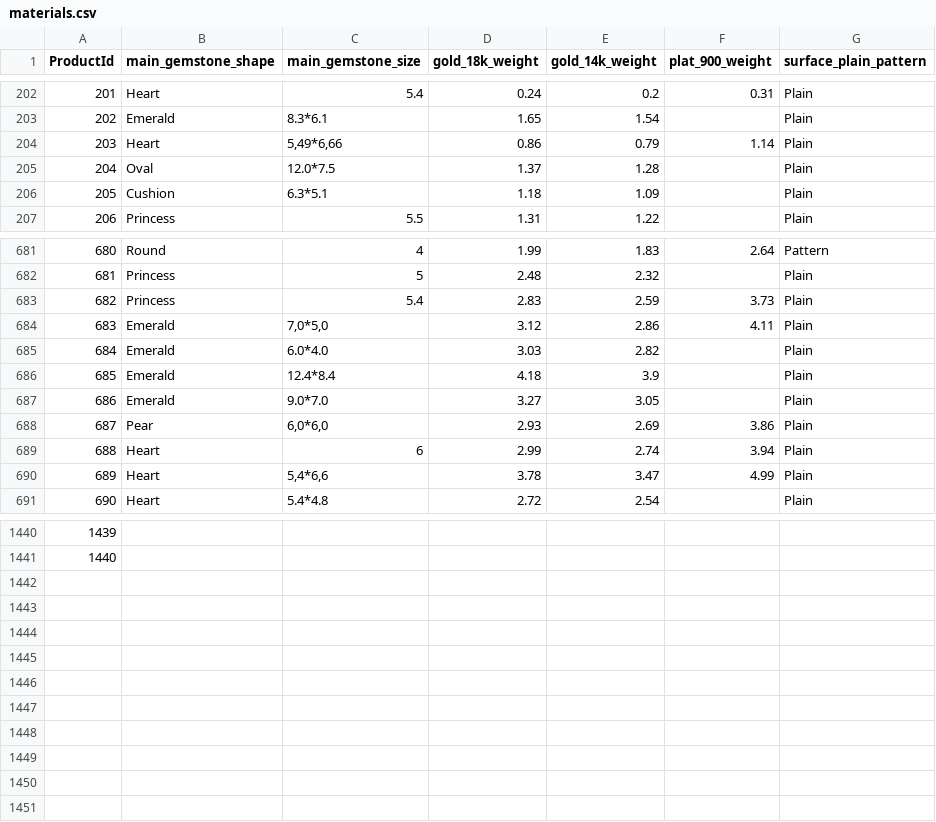
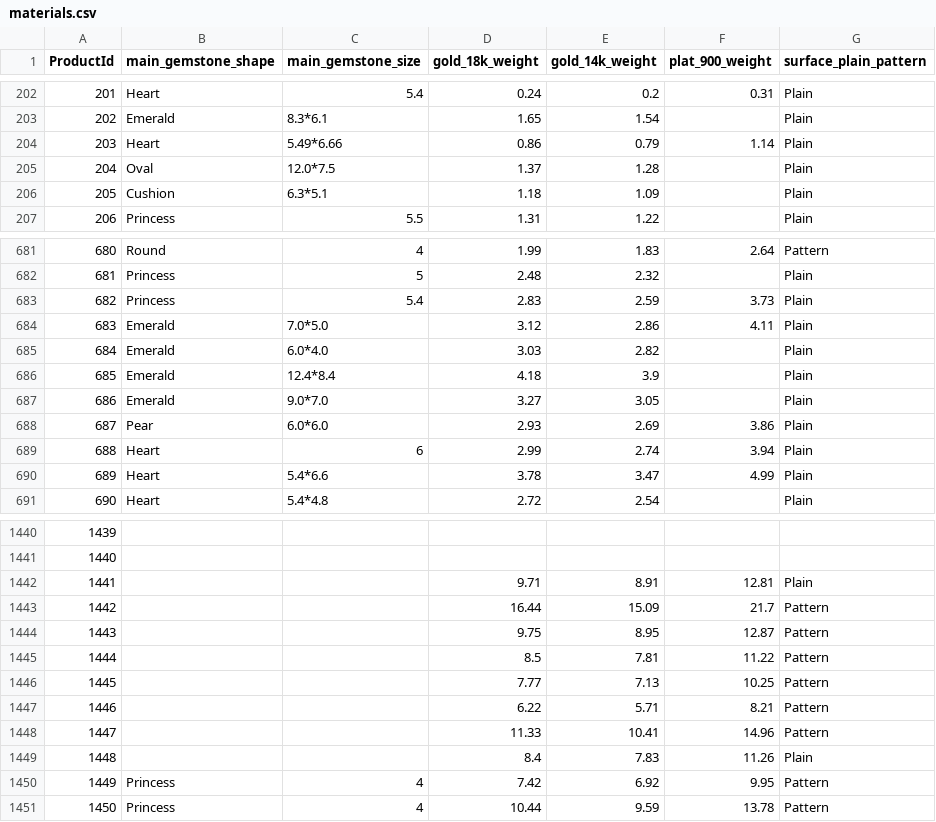
Before and after one commit to matchalatte2609/tierra-inventory-management-backend, a CSV file: src/seeds/mock/materials.csv, drawn as a sheet; only a part is shown, gaps mark what is left out.

```diff
--- a/src/seeds/mock/materials.csv
+++ b/src/seeds/mock/materials.csv
@@ -203,3 +203,3 @@ ProductId,main_gemstone_shape,main_gemstone_size,gold_18k_weight,gold_14k_weight
 202,Emerald,8.3*6.1,1.65,1.54,,Plain
-203,Heart,"5,49*6,66",0.86,0.79,1.14,Plain
+203,Heart,5.49*6.66,0.86,0.79,1.14,Plain
 204,Oval,12.0*7.5,1.37,1.28,,Plain
@@ -683,3 +683,3 @@ ProductId,main_gemstone_shape,main_gemstone_size,gold_18k_weight,gold_14k_weight
 682,Princess,5.4,2.83,2.59,3.73,Plain
-683,Emerald,"7,0*5,0",3.12,2.86,4.11,Plain
+683,Emerald,7.0*5.0,3.12,2.86,4.11,Plain
 684,Emerald,6.0*4.0,3.03,2.82,,Plain
@@ -687,5 +687,5 @@ ProductId,main_gemstone_shape,main_gemstone_size,gold_18k_weight,gold_14k_weight
 686,Emerald,9.0*7.0,3.27,3.05,,Plain
-687,Pear,"6,0*6,0",2.93,2.69,3.86,Plain
+687,Pear,6.0*6.0,2.93,2.69,3.86,Plain
 688,Heart,6,2.99,2.74,3.94,Plain
-689,Heart,"5,4*6,6",3.78,3.47,4.99,Plain
+689,Heart,5.4*6.6,3.78,3.47,4.99,Plain
 690,Heart,5.4*4.8,2.72,2.54,,Plain
@@ -1441 +1441,11 @@ ProductId,main_gemstone_shape,main_gemstone_size,gold_18k_weight,gold_14k_weight
 1440,,,,,,
+1441,,,9.71,8.91,12.81,Plain
+1442,,,16.44,15.09,21.7,Pattern
+1443,,,9.75,8.95,12.87,Pattern
+1444,,,8.5,7.81,11.22,Pattern
+1445,,,7.77,7.13,10.25,Pattern
+1446,,,6.22,5.71,8.21,Pattern
+1447,,,11.33,10.41,14.96,Pattern
+1448,,,8.4,7.83,11.26,Plain
+1449,Princess,4,7.42,6.92,9.95,Pattern
+1450,Princess,4,10.44,9.59,13.78,Pattern
```
Also changed, not shown: data/masterFile.csv, src/seeds/mock/pricing.csv, 6 other files.
